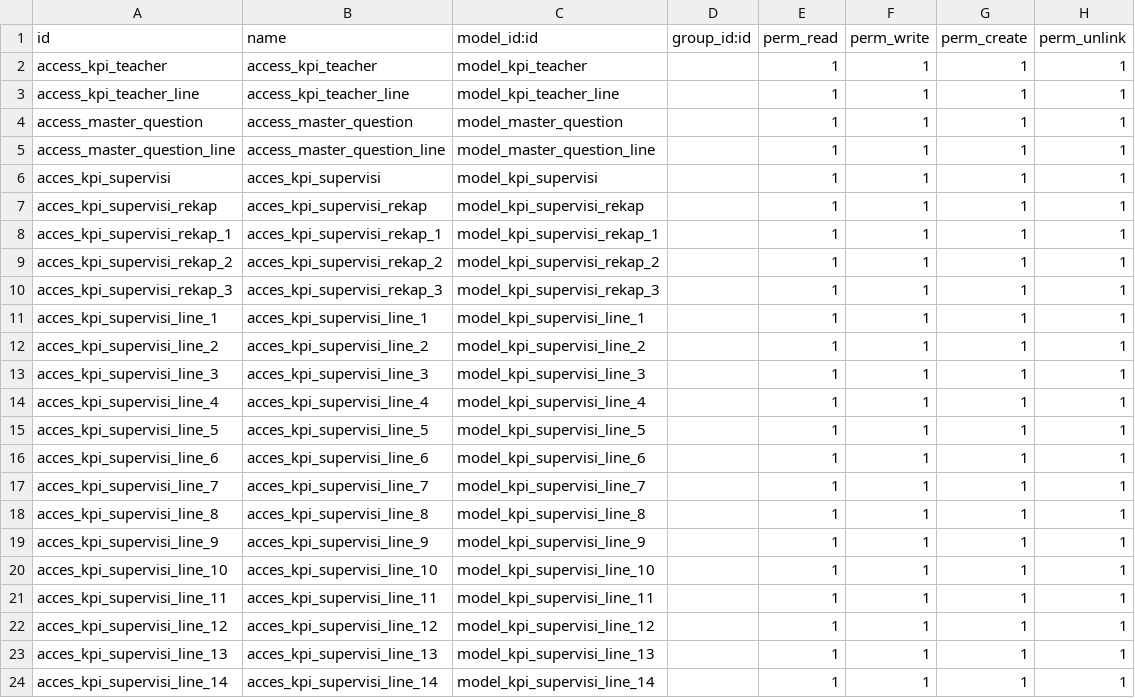
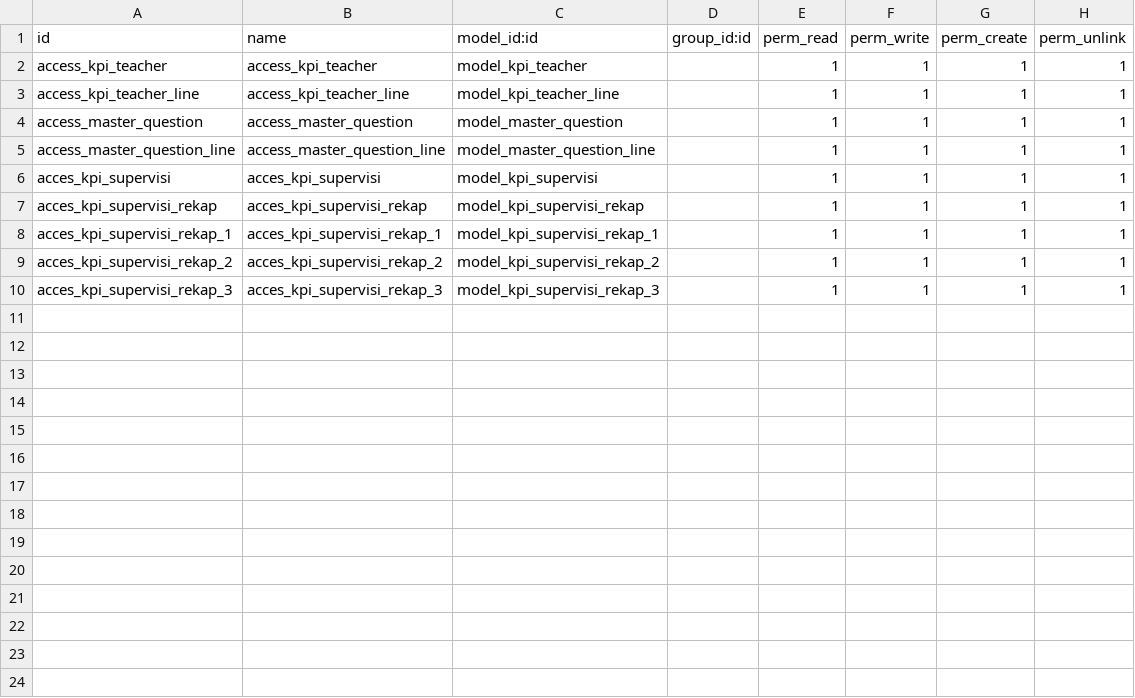
Before and after one commit to izharj17/Izhar-Juninho, a CSV file: kpi_teacher/security/ir.model.access.csv, drawn as a sheet; the diff names each change by its address in the sheet, - before the commit and + after, or states it on an @@ line.

```diff
--- a/kpi_teacher/security/ir.model.access.csv
+++ b/kpi_teacher/security/ir.model.access.csv
-row 11: acces_kpi_supervisi_line_1 | acces_kpi_supervisi_line_1 | model_kpi_supervisi_line_1 |  | 1 | 1 | 1 | 1
-row 12: acces_kpi_supervisi_line_2 | acces_kpi_supervisi_line_2 | model_kpi_supervisi_line_2 |  | 1 | 1 | 1 | 1
-row 13: acces_kpi_supervisi_line_3 | acces_kpi_supervisi_line_3 | model_kpi_supervisi_line_3 |  | 1 | 1 | 1 | 1
-row 14: acces_kpi_supervisi_line_4 | acces_kpi_supervisi_line_4 | model_kpi_supervisi_line_4 |  | 1 | 1 | 1 | 1
-row 15: acces_kpi_supervisi_line_5 | acces_kpi_supervisi_line_5 | model_kpi_supervisi_line_5 |  | 1 | 1 | 1 | 1
-row 16: acces_kpi_supervisi_line_6 | acces_kpi_supervisi_line_6 | model_kpi_supervisi_line_6 |  | 1 | 1 | 1 | 1
-row 17: acces_kpi_supervisi_line_7 | acces_kpi_supervisi_line_7 | model_kpi_supervisi_line_7 |  | 1 | 1 | 1 | 1
-row 18: acces_kpi_supervisi_line_8 | acces_kpi_supervisi_line_8 | model_kpi_supervisi_line_8 |  | 1 | 1 | 1 | 1
-row 19: acces_kpi_supervisi_line_9 | acces_kpi_supervisi_line_9 | model_kpi_supervisi_line_9 |  | 1 | 1 | 1 | 1
-row 20: acces_kpi_supervisi_line_10 | acces_kpi_supervisi_line_10 | model_kpi_supervisi_line_10 |  | 1 | 1 | 1 | 1
-row 21: acces_kpi_supervisi_line_11 | acces_kpi_supervisi_line_11 | model_kpi_supervisi_line_11 |  | 1 | 1 | 1 | 1
-row 22: acces_kpi_supervisi_line_12 | acces_kpi_supervisi_line_12 | model_kpi_supervisi_line_12 |  | 1 | 1 | 1 | 1
-row 23: acces_kpi_supervisi_line_13 | acces_kpi_supervisi_line_13 | model_kpi_supervisi_line_13 |  | 1 | 1 | 1 | 1
-row 24: acces_kpi_supervisi_line_14 | acces_kpi_supervisi_line_14 | model_kpi_supervisi_line_14 |  | 1 | 1 | 1 | 1
```
Also changed, not shown: 6 other files.
